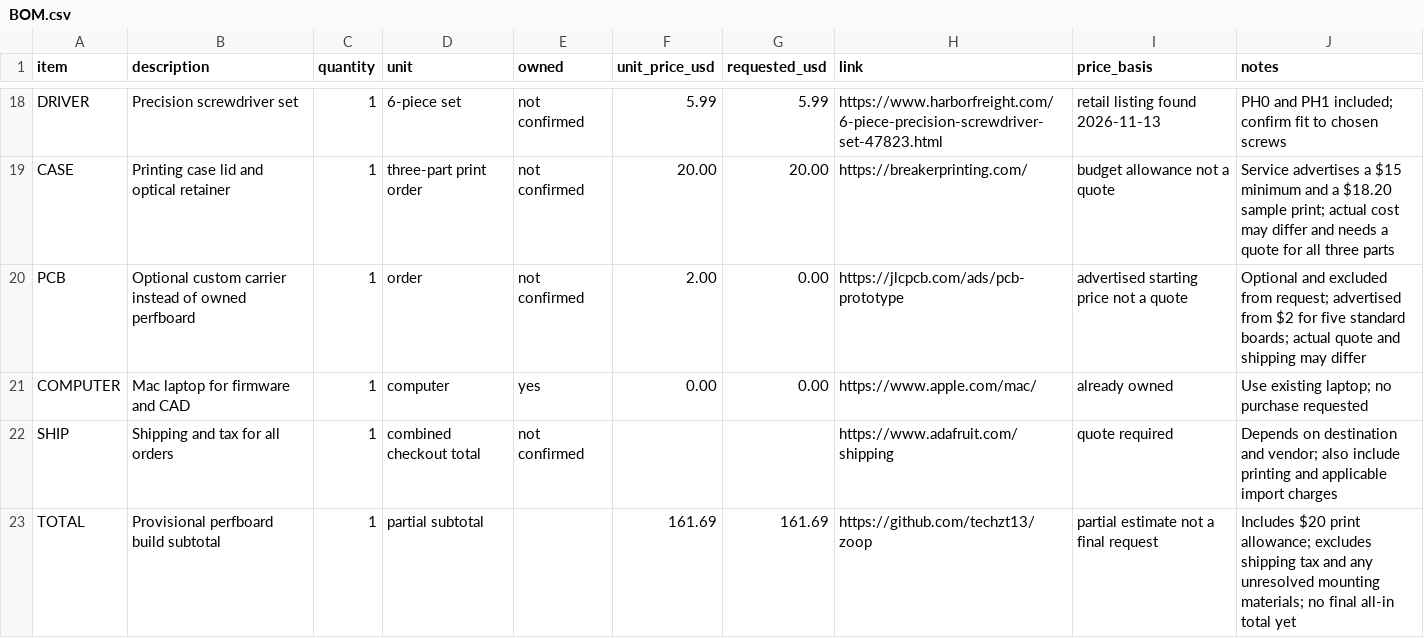
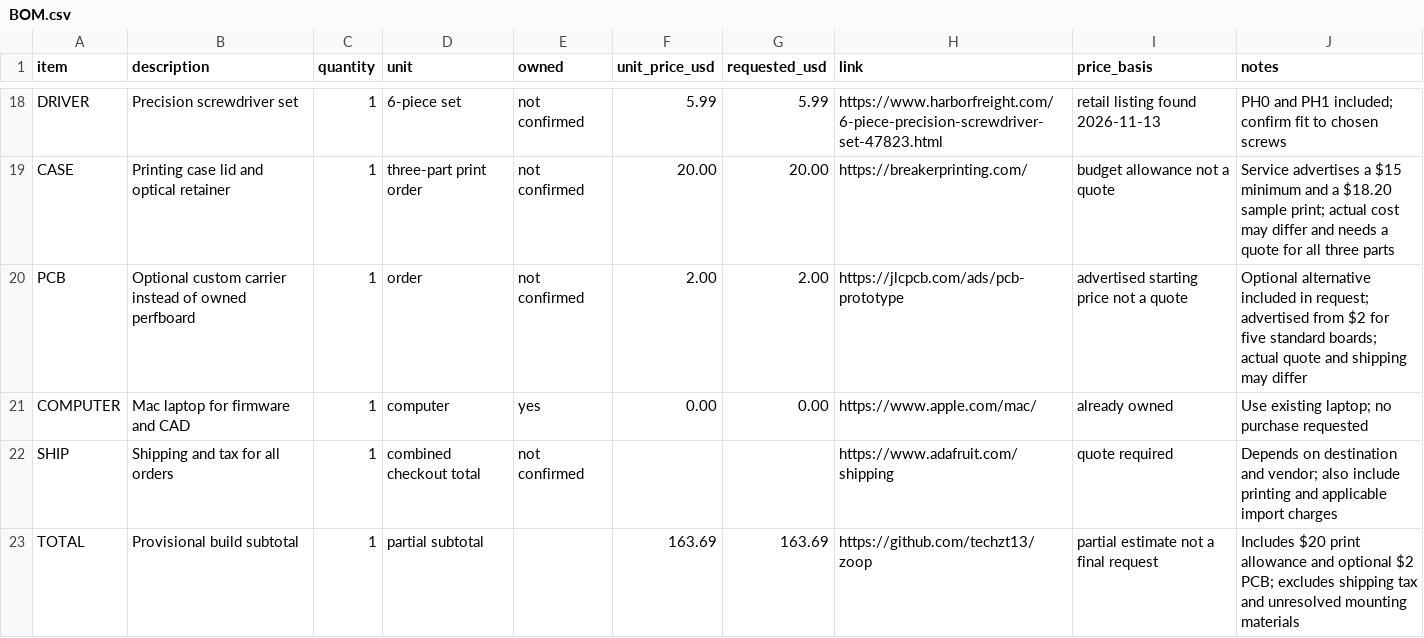
Before and after one commit to techzt13/zoop, a CSV file: BOM.csv, drawn as a sheet; only a part is shown, gaps mark what is left out.

Commit message:
Include optional PCB in budget

```diff
--- a/BOM.csv
+++ b/BOM.csv
@@ -19,5 +19,5 @@ DRIVER,Precision screwdriver set,1,6-piece set,not confirmed,5.99,5.99,https://w
 CASE,Printing case lid and optical retainer,1,three-part print order,not confirmed,20.00,20.00,https://breakerprinting.com/,budget allowance not a quote,Service advertises a $15 minimum and a $18.20 sample print; actual cost may differ and needs a quote for all three parts
-PCB,Optional custom carrier instead of owned perfboard,1,order,not confirmed,2.00,0.00,https://jlcpcb.com/ads/pcb-prototype,advertised starting price not a quote,Optional and excluded from request; advertised from $2 for five standard boards; actual quote and shipping may differ
+PCB,Optional custom carrier instead of owned perfboard,1,order,not confirmed,2.00,2.00,https://jlcpcb.com/ads/pcb-prototype,advertised starting price not a quote,Optional alternative included in request; advertised from $2 for five standard boards; actual quote and shipping may differ
 COMPUTER,Mac laptop for firmware and CAD,1,computer,yes,0.00,0.00,https://www.apple.com/mac/,already owned,Use existing laptop; no purchase requested
 SHIP,Shipping and tax for all orders,1,combined checkout total,not confirmed,,,https://www.adafruit.com/shipping,quote required,Depends on destination and vendor; also include printing and applicable import charges
-TOTAL,Provisional perfboard build subtotal,1,partial subtotal,,161.69,161.69,https://github.com/techzt13/zoop,partial estimate not a final request,Includes $20 print allowance; excludes shipping tax and any unresolved mounting materials; no final all-in total yet
+TOTAL,Provisional build subtotal,1,partial subtotal,,163.69,163.69,https://github.com/techzt13/zoop,partial estimate not a final request,Includes $20 print allowance and optional $2 PCB; excludes shipping tax and unresolved mounting materials
```
Also changed, not shown: 1 other file.
